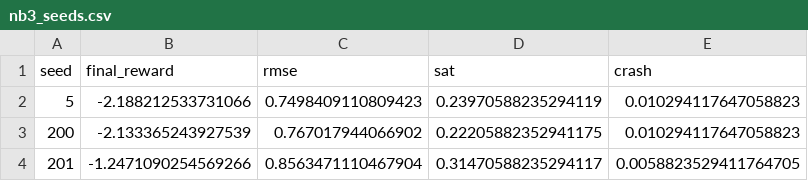
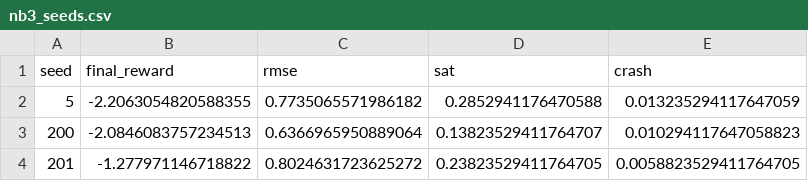
Before and after one commit to amine03-03/RL-Learned-NMPC-with-Residual-Estimation-for-Quadcopter-Control, a CSV file: artifacts/acmpc/nb3_seeds.csv, drawn as a sheet.

```diff
--- a/artifacts/acmpc/nb3_seeds.csv
+++ b/artifacts/acmpc/nb3_seeds.csv
@@ -1,4 +1,4 @@
 seed,final_reward,rmse,sat,crash
-5,-2.188212533731066,0.7498409110809423,0.23970588235294119,0.010294117647058823
-200,-2.133365243927539,0.767017944066902,0.22205882352941175,0.010294117647058823
-201,-1.2471090254569266,0.8563471110467904,0.31470588235294117,0.0058823529411764705
+5,-2.2063054820588355,0.7735065571986182,0.2852941176470588,0.013235294117647059
+200,-2.0846083757234513,0.6366965950889064,0.13823529411764707,0.010294117647058823
+201,-1.277971146718822,0.8024631723625272,0.23823529411764705,0.0058823529411764705
```
Also changed, not shown: artifacts/common/nb1_horizon.csv, artifacts/figures/F3_horizon.csv, 4 other files.
